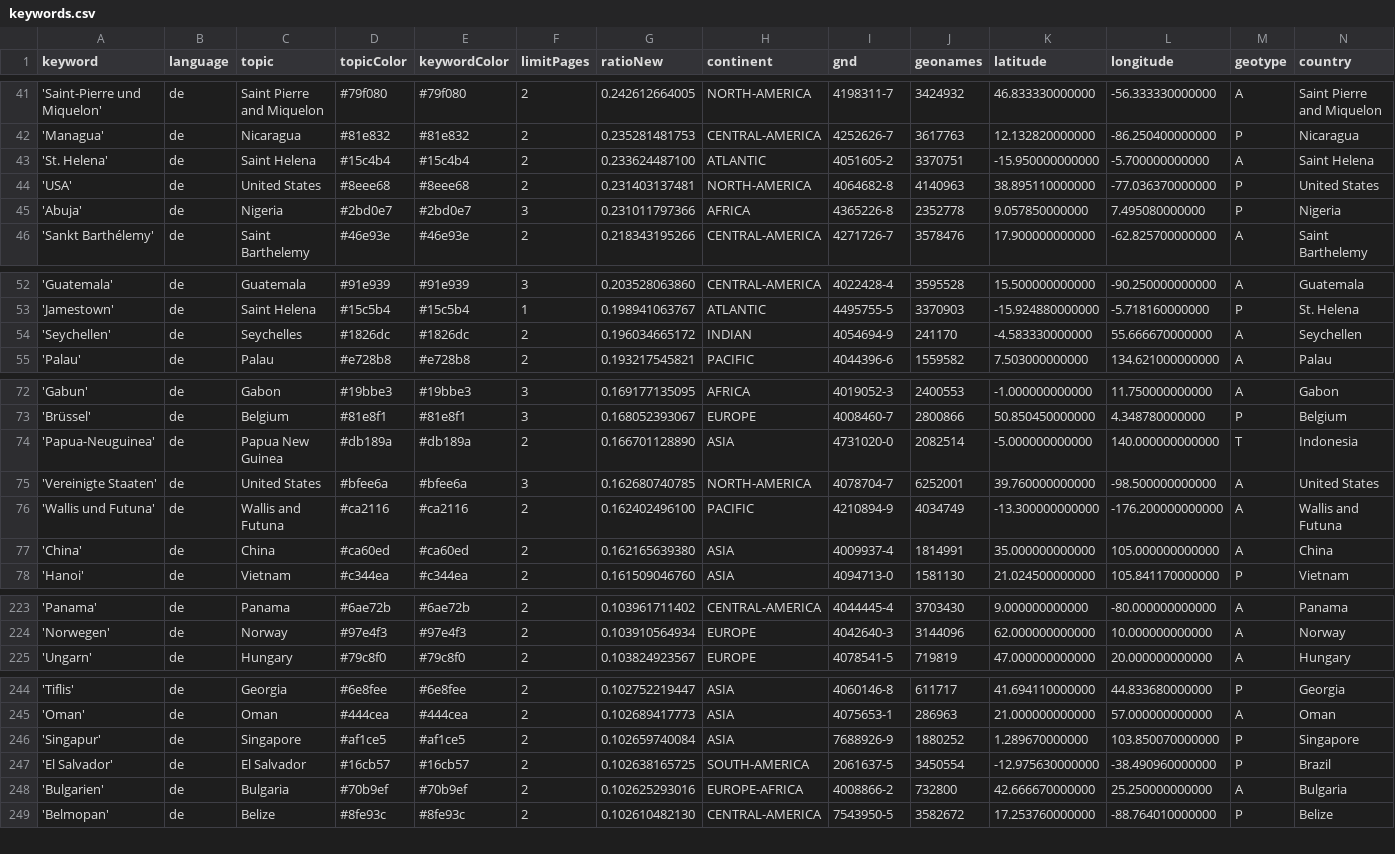
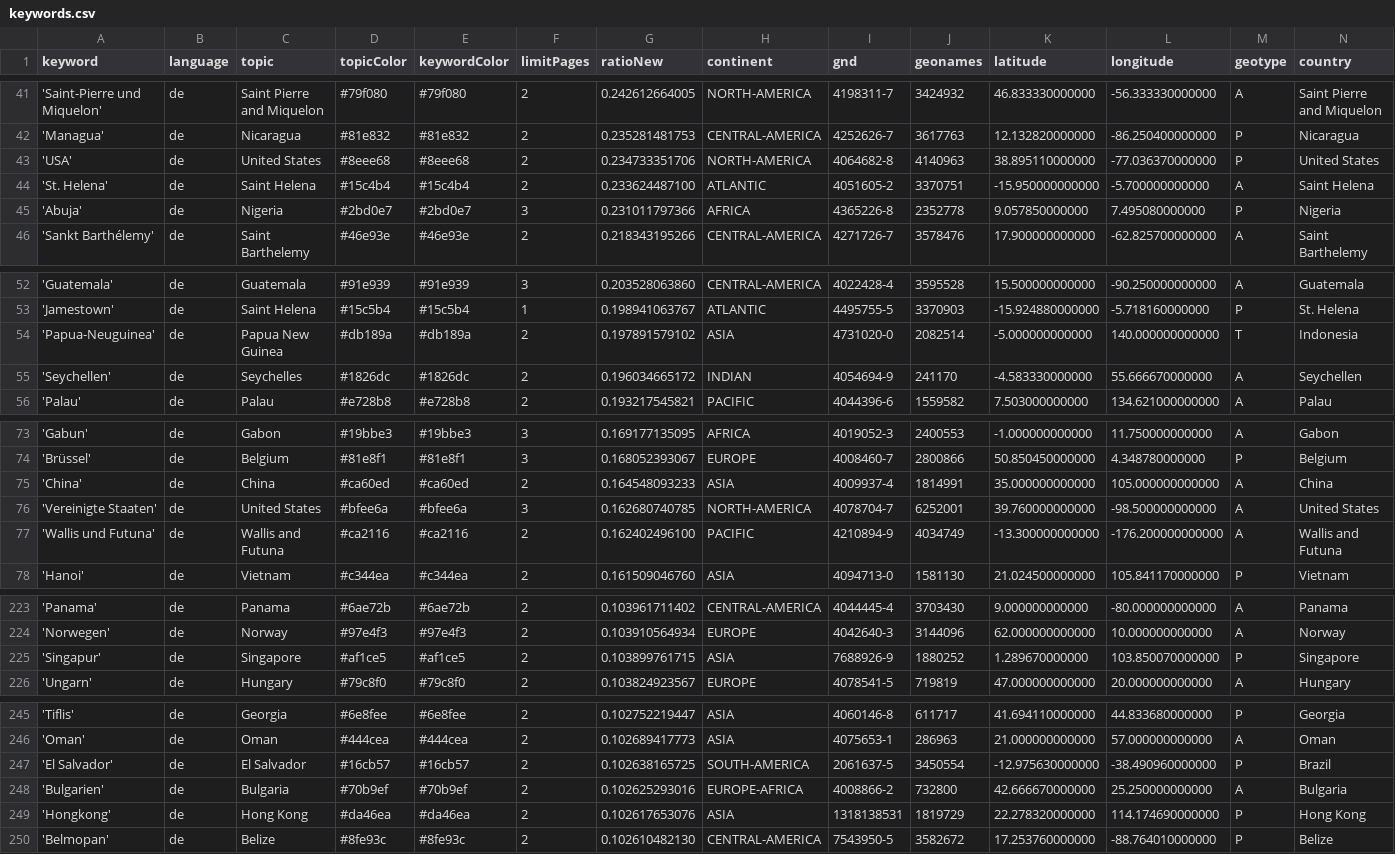
Before and after one commit to mizilett-news/ortsFluesterer, a CSV file: keywords.csv, drawn as a sheet; only a part is shown, gaps mark what is left out; removed rows and columns are numbered as before the commit, all else as after; rows hold the shown columns only; the diff covers the shown part only; the diff names each change by its address in the sheet, - before the commit and + after, or states it on an @@ line.

```diff
--- a/keywords.csv
+++ b/keywords.csv
+row 43: 'USA' | de | United States | #8eee68 | #8eee68 | 2 | 0.234733351706 | NORTH-AMERICA | 4064682-8 | 4140963 | 38.895110000000 | -77.036370000000 | P | United States
-row 44: 'USA' | de | United States | #8eee68 | #8eee68 | 2 | 0.231403137481 | NORTH-AMERICA | 4064682-8 | 4140963 | 38.895110000000 | -77.036370000000 | P | United States
+row 54: 'Papua-Neuguinea' | de | Papua New Guinea | #db189a | #db189a | 2 | 0.197891579102 | ASIA | 4731020-0 | 2082514 | -5.000000000000 | 140.000000000000 | T | Indonesia
-row 74: 'Papua-Neuguinea' | de | Papua New Guinea | #db189a | #db189a | 2 | 0.166701128890 | ASIA | 4731020-0 | 2082514 | -5.000000000000 | 140.000000000000 | T | Indonesia
+row 75: 'China' | de | China | #ca60ed | #ca60ed | 2 | 0.164548093233 | ASIA | 4009937-4 | 1814991 | 35.000000000000 | 105.000000000000 | A | China
-row 77: 'China' | de | China | #ca60ed | #ca60ed | 2 | 0.162165639380 | ASIA | 4009937-4 | 1814991 | 35.000000000000 | 105.000000000000 | A | China
+row 225: 'Singapur' | de | Singapore | #af1ce5 | #af1ce5 | 2 | 0.103899761715 | ASIA | 7688926-9 | 1880252 | 1.289670000000 | 103.850070000000 | P | Singapore
-row 246: 'Singapur' | de | Singapore | #af1ce5 | #af1ce5 | 2 | 0.102659740084 | ASIA | 7688926-9 | 1880252 | 1.289670000000 | 103.850070000000 | P | Singapore
+row 249: 'Hongkong' | de | Hong Kong | #da46ea | #da46ea | 2 | 0.102617653076 | ASIA | 1318138531 | 1819729 | 22.278320000000 | 114.174690000000 | P | Hong Kong
```
Also changed, not shown: 1 removed row and 4 edited cells elsewhere in this file, csv/news_2025_12.csv.
